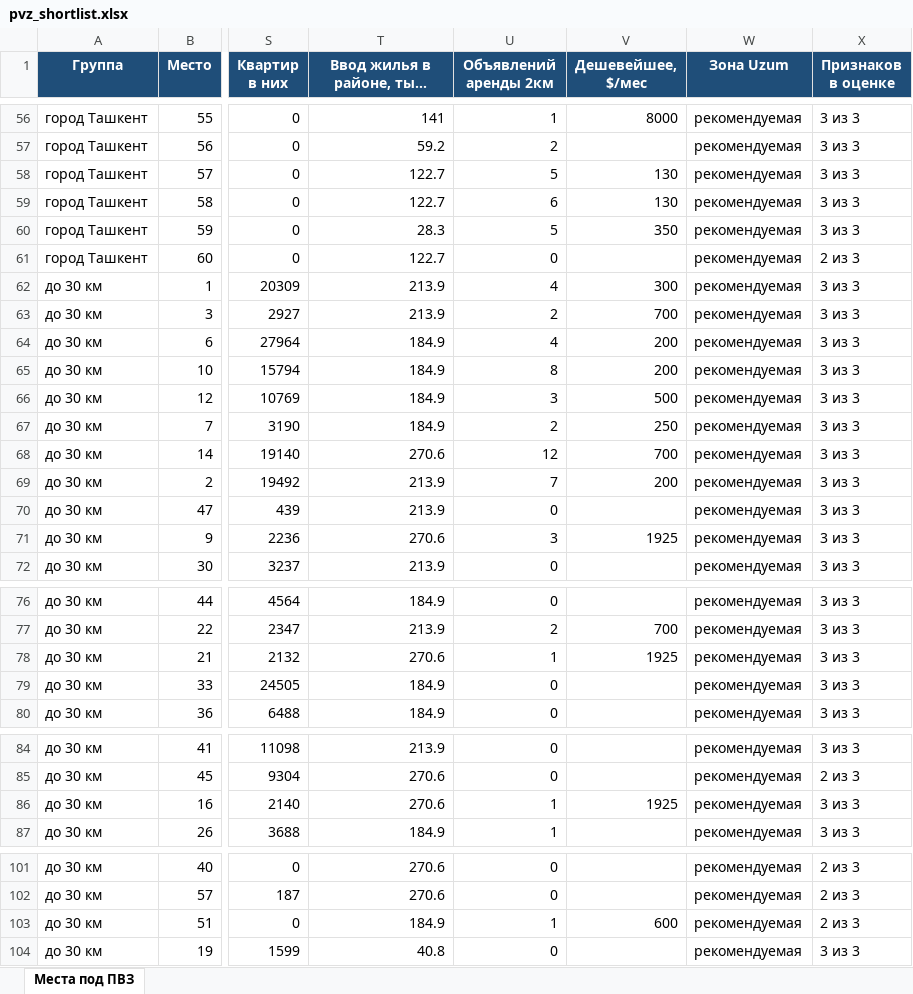
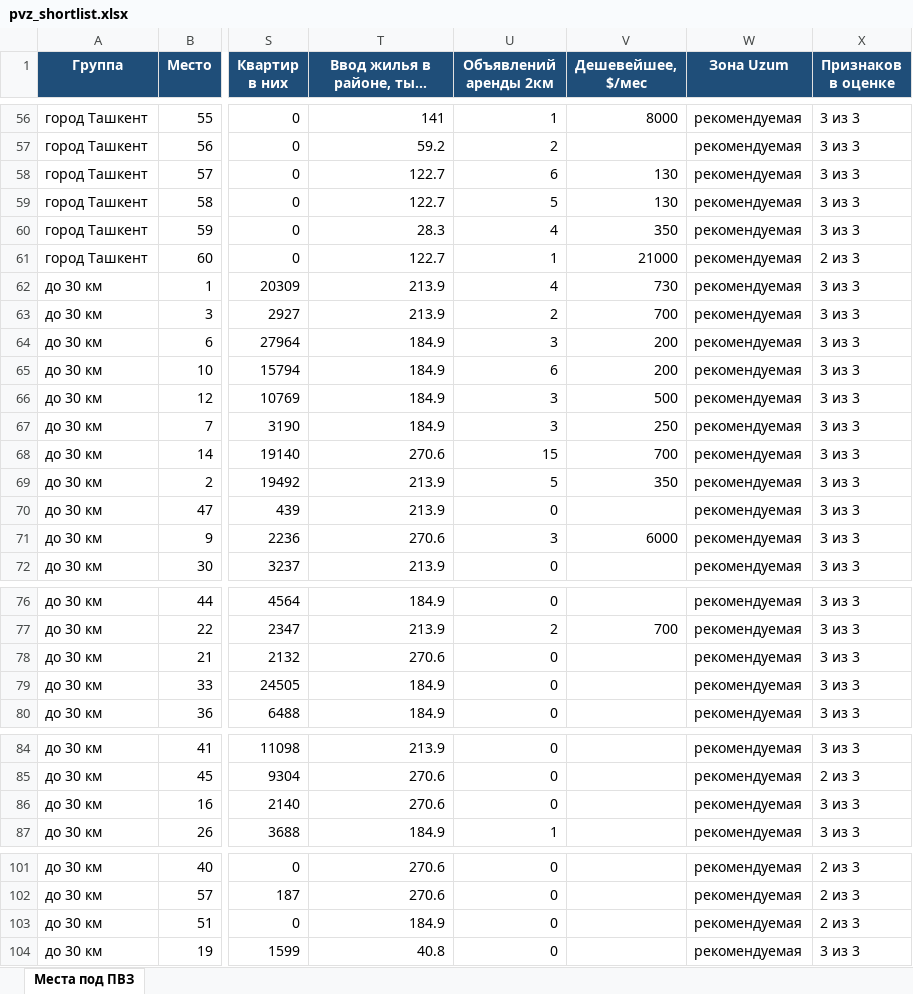
Before and after one commit to ivankorotaev777/map-, an Excel workbook: data/pvz_shortlist.xlsx, sheet Места под ПВЗ, drawn as a sheet; only a part is shown, gaps mark what is left out; long unchanged cells end in …; values as stored, in another font and other column widths than the file's, no borders; the diff covers the shown part only; the diff names each change by its address in the sheet, - before the commit and + after, or states it on an @@ line.

```diff
--- a/data/pvz_shortlist.xlsx (sheet Места под ПВЗ)
+++ b/data/pvz_shortlist.xlsx (sheet Места под ПВЗ)
-U58 (Объявлений аренды 2км): 5
+U58 (Объявлений аренды 2км): 6
-U59 (Объявлений аренды 2км): 6
+U59 (Объявлений аренды 2км): 5
-U60 (Объявлений аренды 2км): 5
+U60 (Объявлений аренды 2км): 4
-U61 (Объявлений аренды 2км): 0
+U61 (Объявлений аренды 2км): 1
-V61 (Дешевейшее, $/мес): (empty)
+V61 (Дешевейшее, $/мес): 21000
-V62 (Дешевейшее, $/мес): 300
+V62 (Дешевейшее, $/мес): 730
-U64 (Объявлений аренды 2км): 4
+U64 (Объявлений аренды 2км): 3
-U65 (Объявлений аренды 2км): 8
+U65 (Объявлений аренды 2км): 6
-U67 (Объявлений аренды 2км): 2
+U67 (Объявлений аренды 2км): 3
-U68 (Объявлений аренды 2км): 12
+U68 (Объявлений аренды 2км): 15
-U69 (Объявлений аренды 2км): 7
+U69 (Объявлений аренды 2км): 5
-V69 (Дешевейшее, $/мес): 200
+V69 (Дешевейшее, $/мес): 350
-V71 (Дешевейшее, $/мес): 1925
+V71 (Дешевейшее, $/мес): 6000
-U78 (Объявлений аренды 2км): 1
+U78 (Объявлений аренды 2км): 0
-V78 (Дешевейшее, $/мес): 1925
+V78 (Дешевейшее, $/мес): (empty)
-U86 (Объявлений аренды 2км): 1
+U86 (Объявлений аренды 2км): 0
-V86 (Дешевейшее, $/мес): 1925
+V86 (Дешевейшее, $/мес): (empty)
-U103 (Объявлений аренды 2км): 1
+U103 (Объявлений аренды 2км): 0
-V103 (Дешевейшее, $/мес): 600
+V103 (Дешевейшее, $/мес): (empty)
```
Also changed, not shown: 56 edited cells elsewhere in this sheet, 4 other files.
